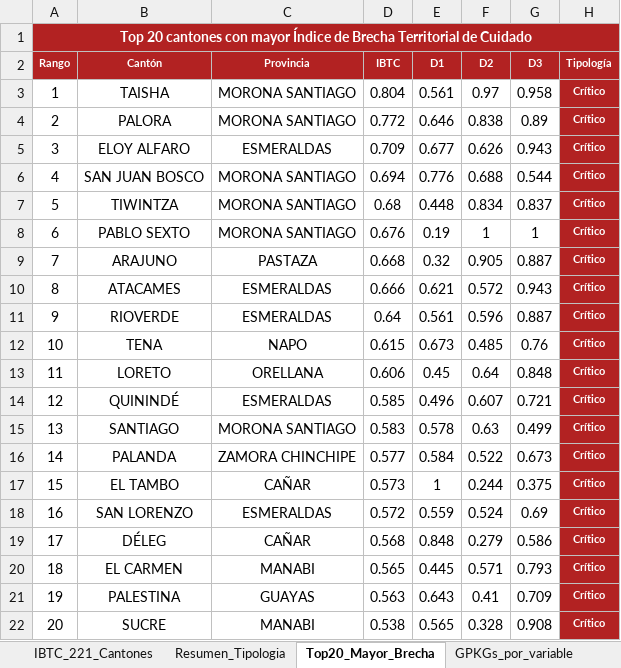
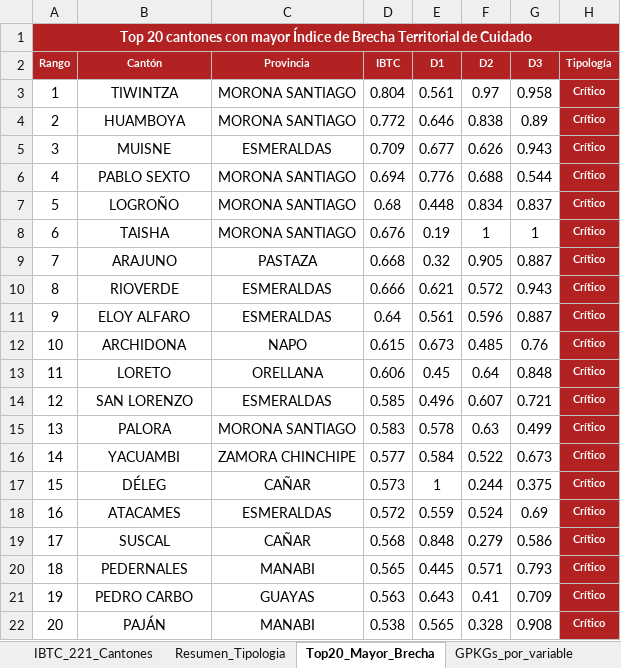
Before and after one commit to diegocevallos-tech/atlas-brechas-cuidado-ecuador-2026, an Excel workbook: 02_datos/IBTC_Dataset_Maestro_DAT4CCION2026.xlsx, sheet Top20_Mayor_Brecha, drawn as a sheet; values as stored, in another font and other column widths than the file's, no borders; the diff names each change by its address in the sheet, - before the commit and + after, or states it on an @@ line.

```diff
--- a/02_datos/IBTC_Dataset_Maestro_DAT4CCION2026.xlsx (sheet Top20_Mayor_Brecha)
+++ b/02_datos/IBTC_Dataset_Maestro_DAT4CCION2026.xlsx (sheet Top20_Mayor_Brecha)
-B3 (Cantón): TAISHA
+B3 (Cantón): TIWINTZA
-B4 (Cantón): PALORA
+B4 (Cantón): HUAMBOYA
-B5 (Cantón): ELOY ALFARO
+B5 (Cantón): MUISNE
-B6 (Cantón): SAN JUAN BOSCO
+B6 (Cantón): PABLO SEXTO
-B7 (Cantón): TIWINTZA
+B7 (Cantón): LOGROÑO
-B8 (Cantón): PABLO SEXTO
+B8 (Cantón): TAISHA
-B10 (Cantón): ATACAMES
+B10 (Cantón): RIOVERDE
-B11 (Cantón): RIOVERDE
+B11 (Cantón): ELOY ALFARO
-B12 (Cantón): TENA
+B12 (Cantón): ARCHIDONA
-B14 (Cantón): QUININDÉ
+B14 (Cantón): SAN LORENZO
-B15 (Cantón): SANTIAGO
+B15 (Cantón): PALORA
-B16 (Cantón): PALANDA
+B16 (Cantón): YACUAMBI
-B17 (Cantón): EL TAMBO
+B17 (Cantón): DÉLEG
-B18 (Cantón): SAN LORENZO
+B18 (Cantón): ATACAMES
-B19 (Cantón): DÉLEG
+B19 (Cantón): SUSCAL
-B20 (Cantón): EL CARMEN
+B20 (Cantón): PEDERNALES
-B21 (Cantón): PALESTINA
+B21 (Cantón): PEDRO CARBO
-B22 (Cantón): SUCRE
+B22 (Cantón): PAJÁN
```
Also changed, not shown: sheet IBTC_221_Cantones, 23 other files.
